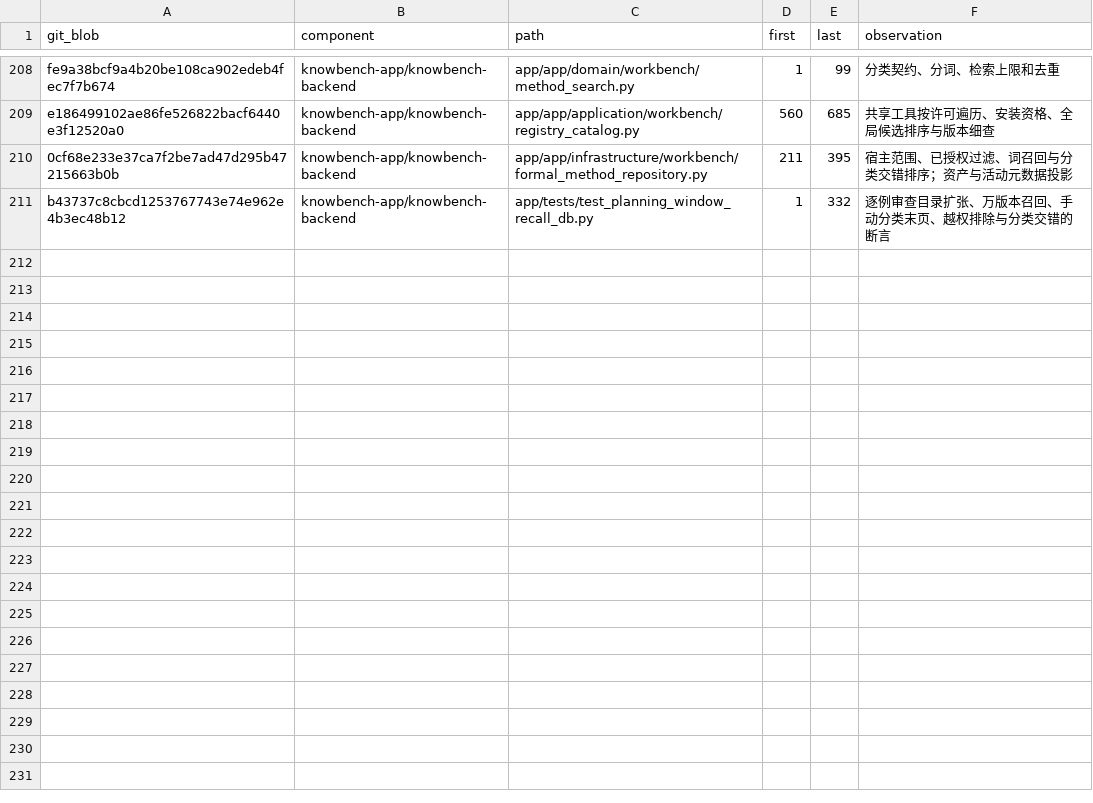
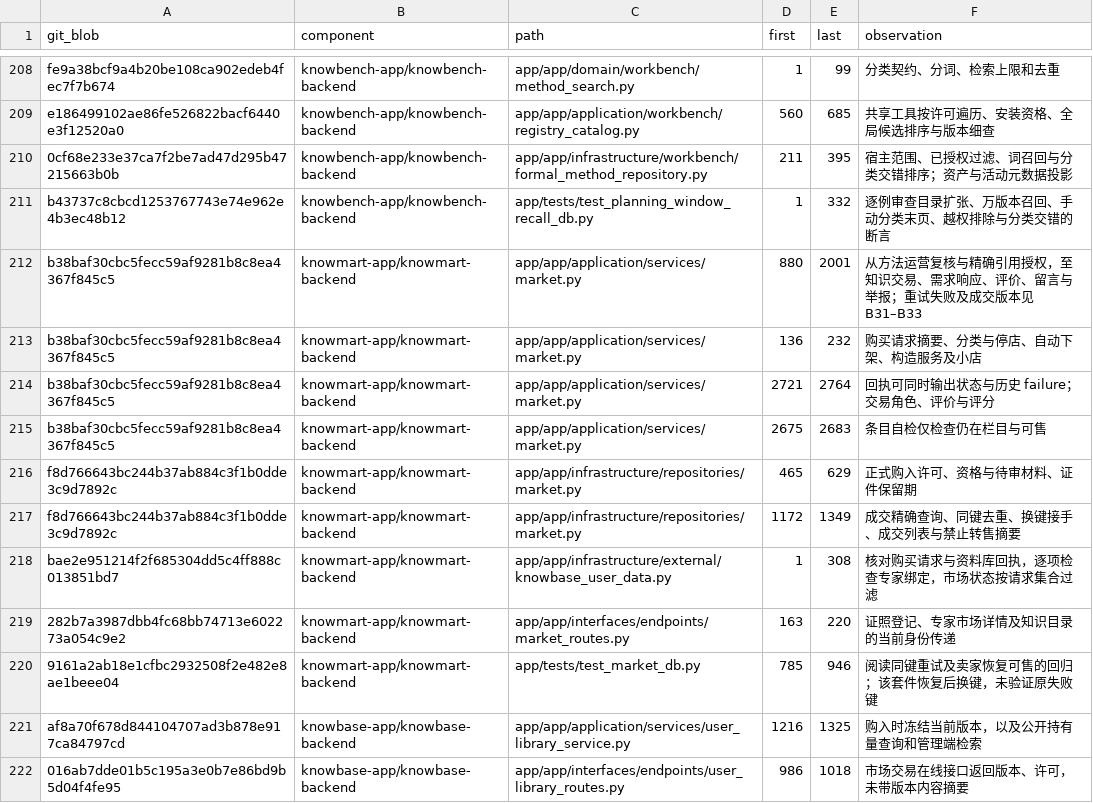
Before and after one commit to sunmoonlion/sunmoonun, a TSV file: scripts/results/2026-11-26-Luna十八组件逐行审查/reviewed.tsv, drawn as a sheet; only a part is shown, gaps mark what is left out.

```diff
--- a/scripts/results/2026-11-26-Luna十八组件逐行审查/reviewed.tsv
+++ b/scripts/results/2026-11-26-Luna十八组件逐行审查/reviewed.tsv
@@ -211 +211,12 @@ e186499102ae86fe526822bacf6440e3f12520a0	knowbench-app/knowbench-backend	app/app
 b43737c8cbcd1253767743e74e962e4b3ec48b12	knowbench-app/knowbench-backend	app/tests/test_planning_window_recall_db.py	1	332	逐例审查目录扩张、万版本召回、手动分类末页、越权排除与分类交错的断言
+b38baf30cbc5fecc59af9281b8c8ea4367f845c5	knowmart-app/knowmart-backend	app/app/application/services/market.py	880	2001	从方法运营复核与精确引用授权，至知识交易、需求响应、评价、留言与举报；重试失败及成交版本见 B31–B33
+b38baf30cbc5fecc59af9281b8c8ea4367f845c5	knowmart-app/knowmart-backend	app/app/application/services/market.py	136	232	购买请求摘要、分类与停店、自动下架、构造服务及小店
+b38baf30cbc5fecc59af9281b8c8ea4367f845c5	knowmart-app/knowmart-backend	app/app/application/services/market.py	2721	2764	回执可同时输出状态与历史 failure；交易角色、评价与评分
+b38baf30cbc5fecc59af9281b8c8ea4367f845c5	knowmart-app/knowmart-backend	app/app/application/services/market.py	2675	2683	条目自检仅检查仍在栏目与可售
+f8d766643bc244b37ab884c3f1b0dde3c9d7892c	knowmart-app/knowmart-backend	app/app/infrastructure/repositories/market.py	465	629	正式购入许可、资格与待审材料、证件保留期
+f8d766643bc244b37ab884c3f1b0dde3c9d7892c	knowmart-app/knowmart-backend	app/app/infrastructure/repositories/market.py	1172	1349	成交精确查询、同键去重、换键接手、成交列表与禁止转售摘要
+bae2e951214f2f685304dd5c4ff888c013851bd7	knowmart-app/knowmart-backend	app/app/infrastructure/external/knowbase_user_data.py	1	308	核对购买请求与资料库回执，逐项检查专家绑定，市场状态按请求集合过滤
+282b7a3987dbb4fc68bb74713e602273a054c9e2	knowmart-app/knowmart-backend	app/app/interfaces/endpoints/market_routes.py	163	220	证照登记、专家市场详情及知识目录的当前身份传递
+9161a2ab18e1cfbc2932508f2e482e8ae1beee04	knowmart-app/knowmart-backend	app/tests/test_market_db.py	785	946	阅读同键重试及卖家恢复可售的回归；该套件恢复后换键，未验证原失败键
+af8a70f678d844104707ad3b878e917ca84797cd	knowbase-app/knowbase-backend	app/app/application/services/user_library_service.py	1216	1325	购入时冻结当前版本，以及公开持有量查询和管理端检索
+016ab7dde01b5c195a3e0b7e86bd9b5d04f4fe95	knowbase-app/knowbase-backend	app/app/interfaces/endpoints/user_library_routes.py	986	1018	市场交易在线接口返回版本、许可，未带版本内容摘要
```
Also changed, not shown: 2 other files.
